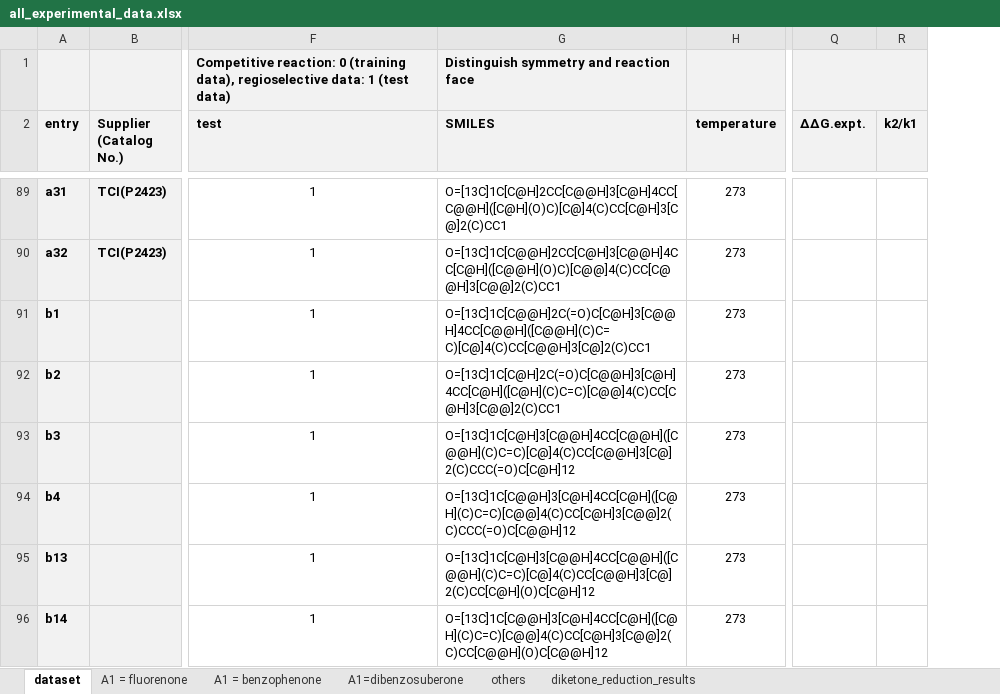
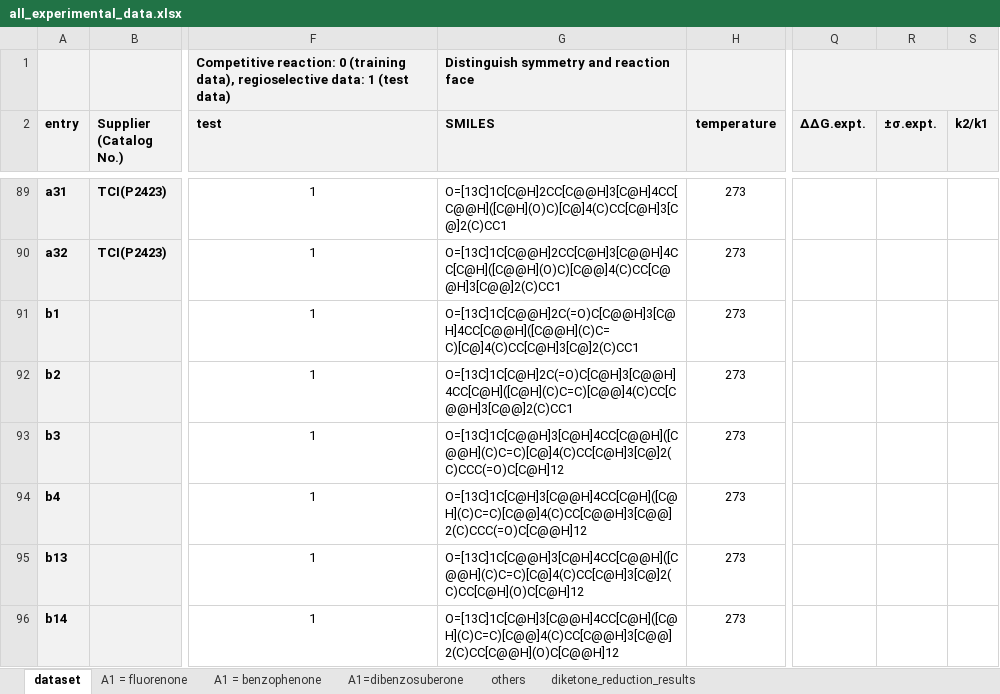
Before and after one commit to poclab-web/3D_electronic_analysis_for_site-selectivity, an Excel workbook: data/all_experimental_data.xlsx, sheet dataset, drawn as a sheet; only a part is shown, gaps mark what is left out; values as stored, in another font and other column widths than the file's, no borders; the diff covers the shown part only; the diff names each change by its address in the sheet, - before the commit and + after, or states it on an @@ line.

Commit message:
data formatted

```diff
--- a/data/all_experimental_data.xlsx (sheet dataset)
+++ b/data/all_experimental_data.xlsx (sheet dataset)
+column R (±σ.expt.), empty
-G91 (SMILES): O=[13C]1C[C@@H]2C(=O)C[C@H]3[C@@H]4CC[C@@H]([C@@H](C)C=C)[C@]4(C)CC[C@@H]3[C@]2(C)CC1
+G91 (SMILES): O=[13C]1C[C@@H]2C(=O)C[C@@H]3[C@H]4CC[C@@H]([C@@H](C)C=C)[C@]4(C)CC[C@H]3[C@]2(C)CC1
-G92 (SMILES): O=[13C]1C[C@H]2C(=O)C[C@@H]3[C@H]4CC[C@H]([C@H](C)C=C)[C@@]4(C)CC[C@H]3[C@@]2(C)CC1
+G92 (SMILES): O=[13C]1C[C@H]2C(=O)C[C@H]3[C@@H]4CC[C@H]([C@H](C)C=C)[C@@]4(C)CC[C@@H]3[C@@]2(C)CC1
-G93 (SMILES): O=[13C]1C[C@H]3[C@@H]4CC[C@@H]([C@@H](C)C=C)[C@]4(C)CC[C@@H]3[C@]2(C)CCC(=O)C[C@H]12
+G93 (SMILES): O=[13C]1C[C@@H]3[C@H]4CC[C@@H]([C@@H](C)C=C)[C@]4(C)CC[C@H]3[C@]2(C)CCC(=O)C[C@H]12
-G94 (SMILES): O=[13C]1C[C@@H]3[C@H]4CC[C@H]([C@H](C)C=C)[C@@]4(C)CC[C@H]3[C@@]2(C)CCC(=O)C[C@@H]12
+G94 (SMILES): O=[13C]1C[C@H]3[C@@H]4CC[C@H]([C@H](C)C=C)[C@@]4(C)CC[C@@H]3[C@@]2(C)CCC(=O)C[C@@H]12
-G95 (SMILES): O=[13C]1C[C@H]3[C@@H]4CC[C@@H]([C@@H](C)C=C)[C@]4(C)CC[C@@H]3[C@]2(C)CC[C@H](O)C[C@H]12
+G95 (SMILES): O=[13C]1C[C@@H]3[C@H]4CC[C@@H]([C@@H](C)C=C)[C@]4(C)CC[C@H]3[C@]2(C)CC[C@H](O)C[C@H]12
-G96 (SMILES): O=[13C]1C[C@@H]3[C@H]4CC[C@H]([C@H](C)C=C)[C@@]4(C)CC[C@H]3[C@@]2(C)CC[C@@H](O)C[C@@H]12
+G96 (SMILES): O=[13C]1C[C@H]3[C@@H]4CC[C@H]([C@H](C)C=C)[C@@]4(C)CC[C@@H]3[C@@]2(C)CC[C@@H](O)C[C@@H]12
```
Also changed, not shown: 18 edited cells elsewhere in this sheet, charts or pictures, data/data_electronic_electrostatic_lumo_regression.xlsx, 3 other files.
